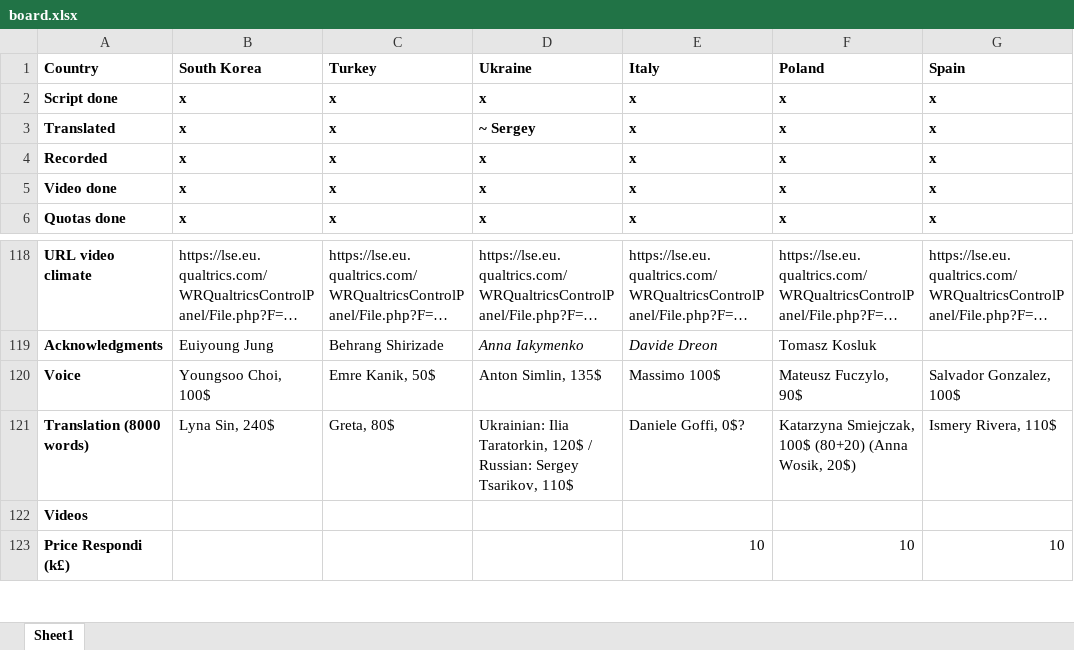
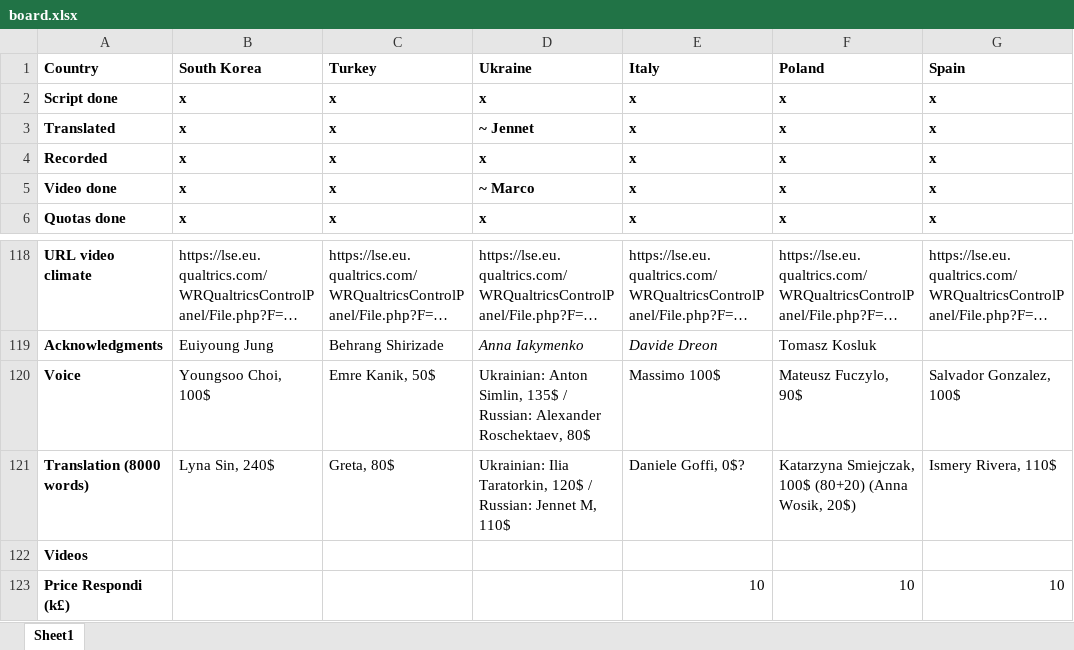
Before and after one commit to mariuslehenaff/oecd_climate, an Excel workbook: questionnaires/board.xlsx, sheet Sheet1, drawn as a sheet; only a part is shown, gaps mark what is left out; long unchanged cells end in …; values as stored, in another font and other column widths than the file's, no borders; the diff names each change by its address in the sheet, - before the commit and + after, or states it on an @@ line.

Commit message:
xls

```diff
--- a/questionnaires/board.xlsx (sheet Sheet1)
+++ b/questionnaires/board.xlsx (sheet Sheet1)
-D3 (Ukraine): ~ Sergey
+D3 (Ukraine): ~ Jennet
-D5 (Ukraine): x
+D5 (Ukraine): ~ Marco
-D120 (Ukraine): Anton Simlin, 135$
+D120 (Ukraine): Ukrainian: Anton Simlin, 135$ / Russian: Alexander Roschektaev, 80$
-D121 (Ukraine): …/ Russian: Sergey Tsarikov, 110$
+D121 (Ukraine): …/ Russian: Jennet M, 110$
```
